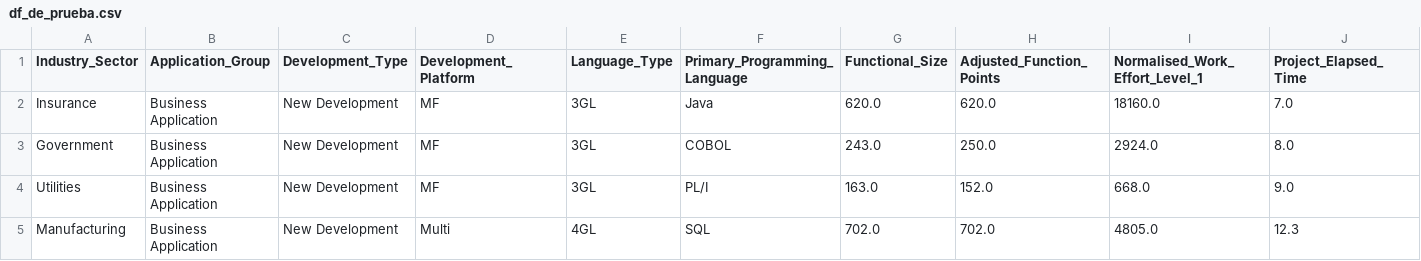
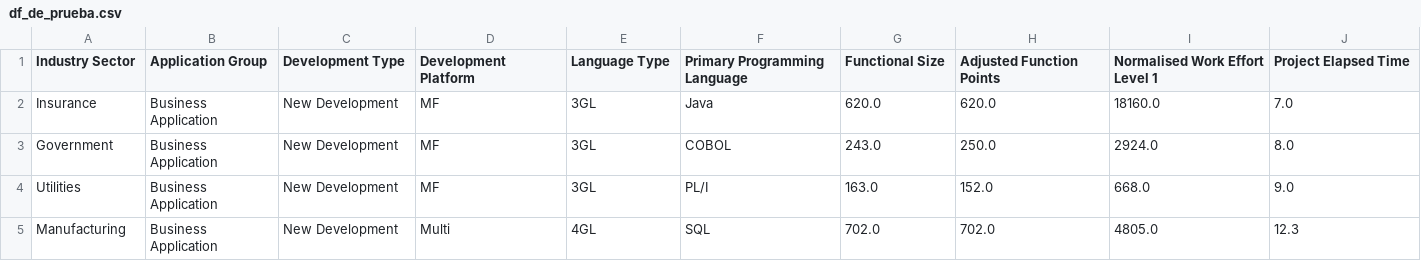
Before and after one commit to ivanajenjo/TFG, a CSV file: src/df_de_prueba.csv, drawn as a sheet; only a part is shown; the diff covers the shown part only; the diff names each change by its address in the sheet, - before the commit and + after, or states it on an @@ line.

```diff
--- a/src/df_de_prueba.csv
+++ b/src/df_de_prueba.csv
-A1: Industry_Sector
+A1: Industry Sector
-B1: Application_Group
+B1: Application Group
-C1: Development_Type
+C1: Development Type
-D1: Development_Platform
+D1: Development Platform
-E1: Language_Type
+E1: Language Type
-F1: Primary_Programming_Language
+F1: Primary Programming Language
-G1: Functional_Size
+G1: Functional Size
-H1: Adjusted_Function_Points
+H1: Adjusted Function Points
-I1: Normalised_Work_Effort_Level_1
+I1: Normalised Work Effort Level 1
-J1: Project_Elapsed_Time
+J1: Project Elapsed Time
```
Also changed, not shown: 2 edited cells elsewhere in this file, Testing_mmre.csv, 8 other files.
